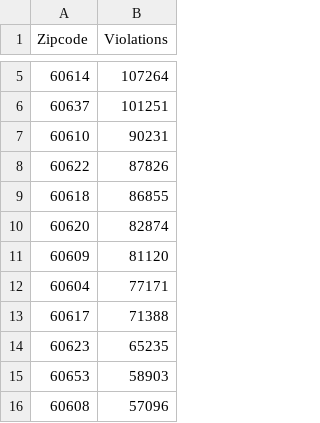
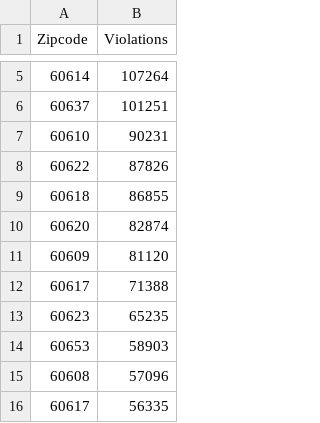
Before and after one commit to sdasd30/SpeedingVisualization, a CSV file: map/zipout.csv, drawn as a sheet; only a part is shown, gaps mark what is left out; the shorter side is filled out with more unchanged rows.

```diff
--- a/map/zipout.csv
+++ b/map/zipout.csv
@@ -11,3 +11,2 @@ Zipcode,Violations
 60609,81120
-60604,77171
 60617,71388
```
Also changed, not shown: 1 other file.
